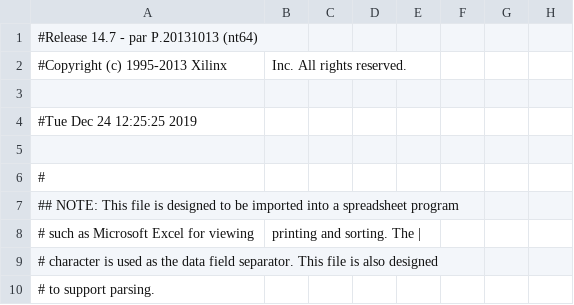
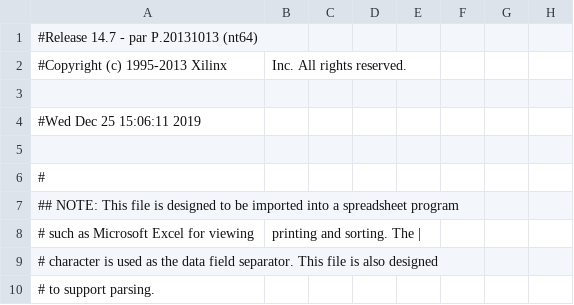
Before and after one commit to Cesarmarti/racingGameVHDL, a CSV file: topModule_pad.csv, drawn as a sheet; only a part is shown; the diff names each change by its address in the sheet, - before the commit and + after, or states it on an @@ line.

```diff
--- a/topModule_pad.csv
+++ b/topModule_pad.csv
-A4: #Tue Dec 24 12:25:25 2019
+A4: #Wed Dec 25 15:06:11 2019
```
Also changed, not shown: 46 other files.
